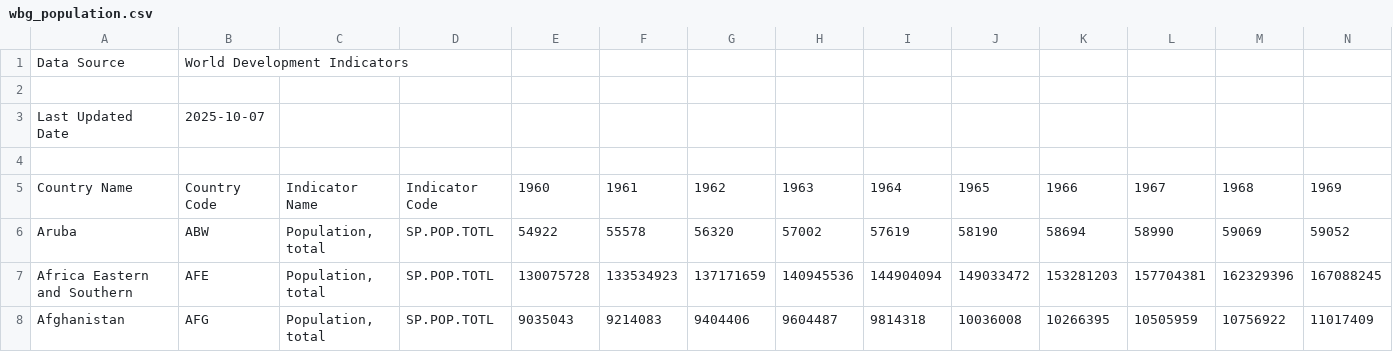
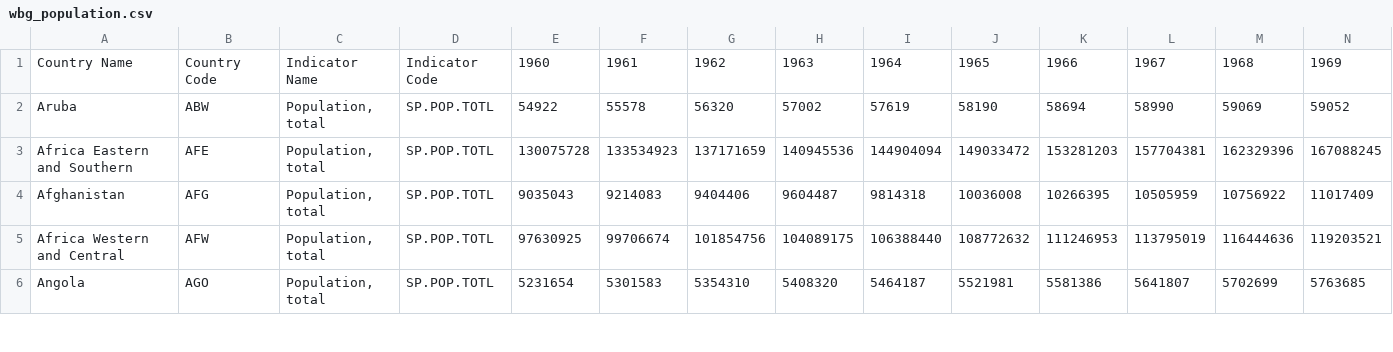
Before and after one commit to lschuler-dotcom/capstone_project, a CSV file: data/raw/wbg_population.csv, drawn as a sheet; only a part is shown; the shorter side is filled out with more unchanged rows; rows hold the shown columns only; the diff names each change by its address in the sheet, - before the commit and + after, or states it on an @@ line.

```diff
--- a/data/raw/wbg_population.csv
+++ b/data/raw/wbg_population.csv
-row 1: Data Source | World Development Indicators
-row 2: (empty)
-row 3: Last Updated Date | 2025-10-07
-row 4: (empty)
```
Also changed, not shown: data/raw/wbg_gdp.csv.
